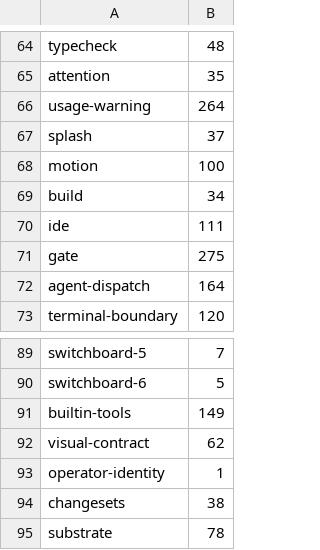
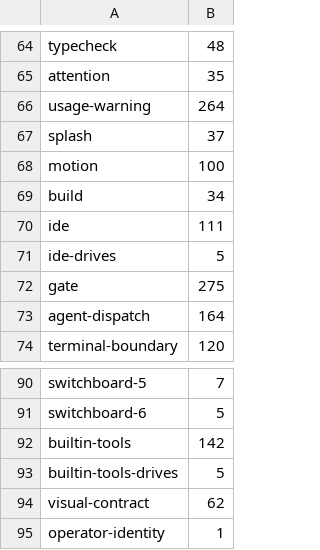
Before and after one commit to Whq02/MercuryCLI, a TSV file: scripts/gate/duration-seed.tsv, drawn as a sheet; only a part is shown, gaps mark what is left out; the shorter side is filled out with more unchanged rows.

```diff
--- a/scripts/gate/duration-seed.tsv
+++ b/scripts/gate/duration-seed.tsv
@@ -70,2 +70,3 @@ build	34
 ide	111
+ide-drives	5
 gate	275
@@ -90,3 +91,4 @@ switchboard-5	7
 switchboard-6	5
-builtin-tools	149
+builtin-tools	142
+builtin-tools-drives	5
 visual-contract	62
```
Also changed, not shown: scripts/gate/suite-class-census.tsv, 5 other files.
